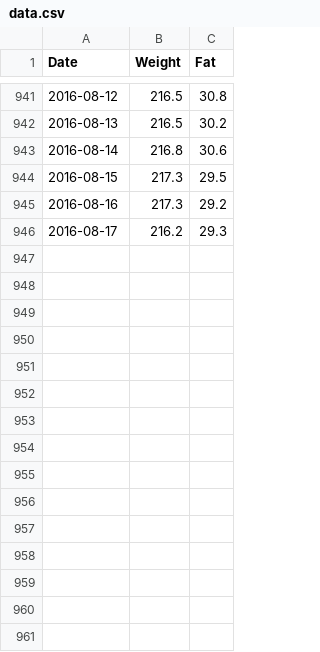
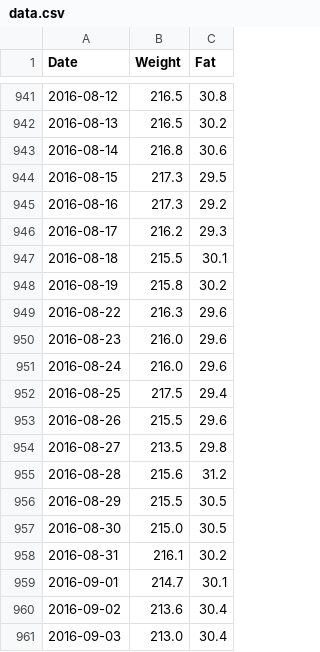
Before and after one commit to tomboo/weight, a CSV file: data/data.csv, drawn as a sheet; only a part is shown, gaps mark what is left out.

Commit message:
Ongoing

```diff
--- a/data/data.csv
+++ b/data/data.csv
@@ -946 +946,16 @@ Date,Weight,Fat
 2016-08-17,216.2,29.3
+2016-08-18,215.5,30.1
+2016-08-19,215.8,30.2
+2016-08-22,216.3,29.6
+2016-08-23,216.0,29.6
+2016-08-24,216.0,29.6
+2016-08-25,217.5,29.4
+2016-08-26,215.5,29.6
+2016-08-27,213.5,29.8
+2016-08-28,215.6,31.2
+2016-08-29,215.5,30.5
+2016-08-30,215.0,30.5
+2016-08-31,216.1,30.2
+2016-09-01,214.7,30.1
+2016-09-02,213.6,30.4
+2016-09-03,213.0,30.4
```
